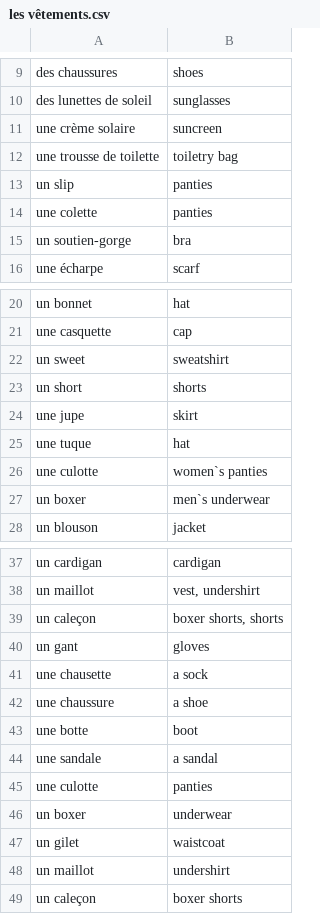
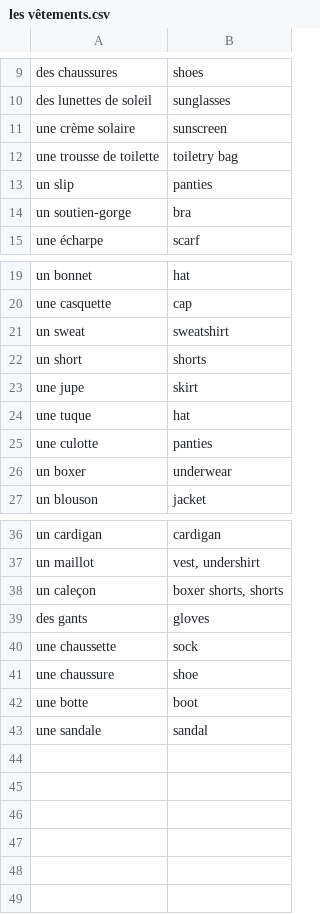
Before and after one commit to alexedmon1/french-flashcards, a CSV file: vocabulary/les vêtements.csv, drawn as a sheet; only a part is shown, gaps mark what is left out; the diff covers the shown part only.

```diff
--- a/vocabulary/les vêtements.csv
+++ b/vocabulary/les vêtements.csv
@@ -10,6 +10,5 @@ des chaussures,shoes
 des lunettes de soleil,sunglasses
-une crème solaire,suncreen
+une crème solaire,sunscreen
 une trousse de toilette,toiletry bag
 un slip,panties
-une colette,panties
 un soutien-gorge,bra
@@ -21,3 +20,3 @@ un bonnet,hat
 une casquette,cap
-un sweet,sweatshirt
+un sweat,sweatshirt
 un short,shorts
@@ -25,4 +24,4 @@ une jupe,skirt
 une tuque,hat
-une culotte,women`s panties
-un boxer,men`s underwear
+une culotte,panties
+un boxer,underwear
 un blouson,jacket
@@ -39,11 +38,6 @@ un maillot,"vest, undershirt"
 un caleçon,"boxer shorts, shorts"
-un gant,gloves
-une chausette,a sock
-une chaussure,a shoe
+des gants,gloves
+une chaussette,sock
+une chaussure,shoe
 une botte,boot
-une sandale,a sandal
-une culotte,panties
-un boxer,underwear
-un gilet,waistcoat
-un maillot,undershirt
-un caleçon,boxer shorts
+une sandale,sandal
```
Also changed, not shown: 1 edited cell elsewhere in this file, master_vocabulary.csv.
